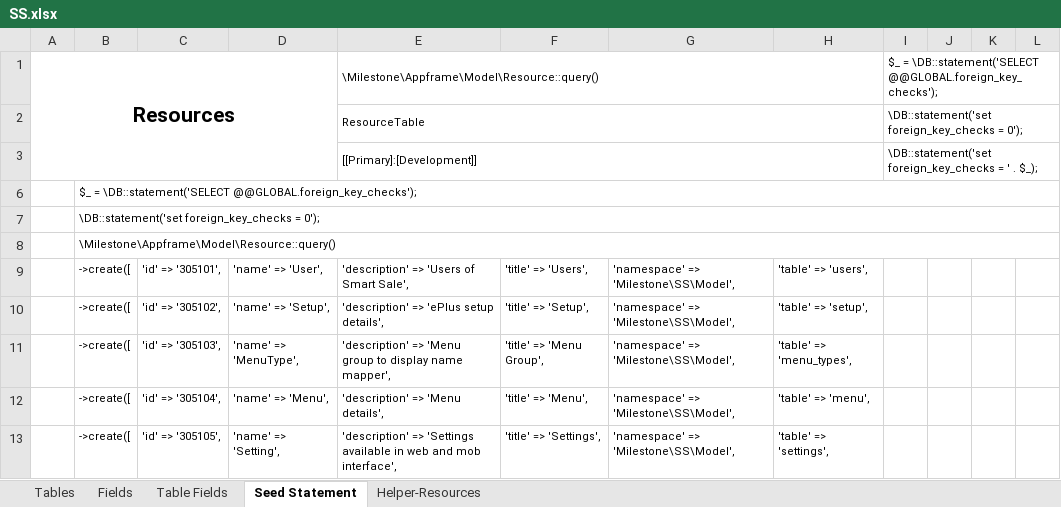
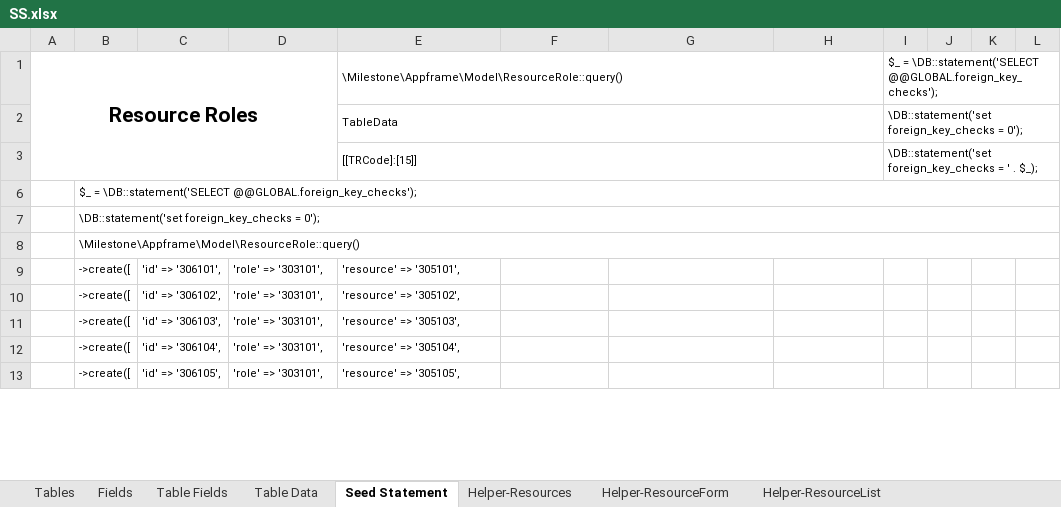
Before and after one commit to MilestoneInnovativeTechnologies/DD, an Excel workbook: SS.xlsx, sheet Seed Statement, drawn as a sheet; only a part is shown; values as stored, in another font and other column widths than the file's, no borders; the diff covers the shown part only; the diff names each change by its address in the sheet, - before the commit and + after, or states it on an @@ line.

Commit message:
Print upload resources setup

```diff
--- a/SS.xlsx (sheet Seed Statement)
+++ b/SS.xlsx (sheet Seed Statement)
@@ sheet tab unhidden: Table Data @@
@@ sheet tab unhidden: Helper-ResourceForm @@
@@ sheet tab unhidden: Helper-ResourceList @@
-A1: Resources
+A1: Resource Roles
-E1: \Milestone\Appframe\Model\Resource::query()
+E1: \Milestone\Appframe\Model\ResourceRole::query()
-E2: ResourceTable
+E2: TableData
-E3: [[Primary]:[Development]]
+E3: [[TRCode]:[15]]
-B8: \Milestone\Appframe\Model\Resource::query()
+B8: \Milestone\Appframe\Model\ResourceRole::query()
-C9: 'id' => '305101',
+C9: 'id' => '306101',
-D9: 'name' => 'User',
+D9: 'role' => '303101',
-E9: 'description' => 'Users of Smart Sale',
+E9: 'resource' => '305101',
-F9: 'title' => 'Users',
+F9: (empty)
-G9:G13: 'namespace' => 'Milestone\SS\Model',
+G9:G13: (empty)
-H9: 'table' => 'users',
+H9: (empty)
-C10: 'id' => '305102',
+C10: 'id' => '306102',
-D10: 'name' => 'Setup',
+D10: 'role' => '303101',
-E10: 'description' => 'ePlus setup details',
+E10: 'resource' => '305102',
-F10: 'title' => 'Setup',
+F10: (empty)
-H10: 'table' => 'setup',
+H10: (empty)
-C11: 'id' => '305103',
+C11: 'id' => '306103',
-D11: 'name' => 'MenuType',
+D11: 'role' => '303101',
-E11: 'description' => 'Menu group to display name mapper',
+E11: 'resource' => '305103',
-F11: 'title' => 'Menu Group',
+F11: (empty)
-H11: 'table' => 'menu_types',
+H11: (empty)
-C12: 'id' => '305104',
+C12: 'id' => '306104',
-D12: 'name' => 'Menu',
+D12: 'role' => '303101',
-E12: 'description' => 'Menu details',
+E12: 'resource' => '305104',
-F12: 'title' => 'Menu',
+F12: (empty)
-H12: 'table' => 'menu',
+H12: (empty)
-C13: 'id' => '305105',
+C13: 'id' => '306105',
-D13: 'name' => 'Setting',
+D13: 'role' => '303101',
-E13: 'description' => 'Settings available in web and mob interface',
+E13: 'resource' => '305105',
-F13: 'title' => 'Settings',
+F13: (empty)
-H13: 'table' => 'settings',
+H13: (empty)
```
Also changed, not shown: 146 edited cells elsewhere in this sheet, sheet Fields, sheet Table Fields, other sheet tabs, hidden cells, 17 other files.
